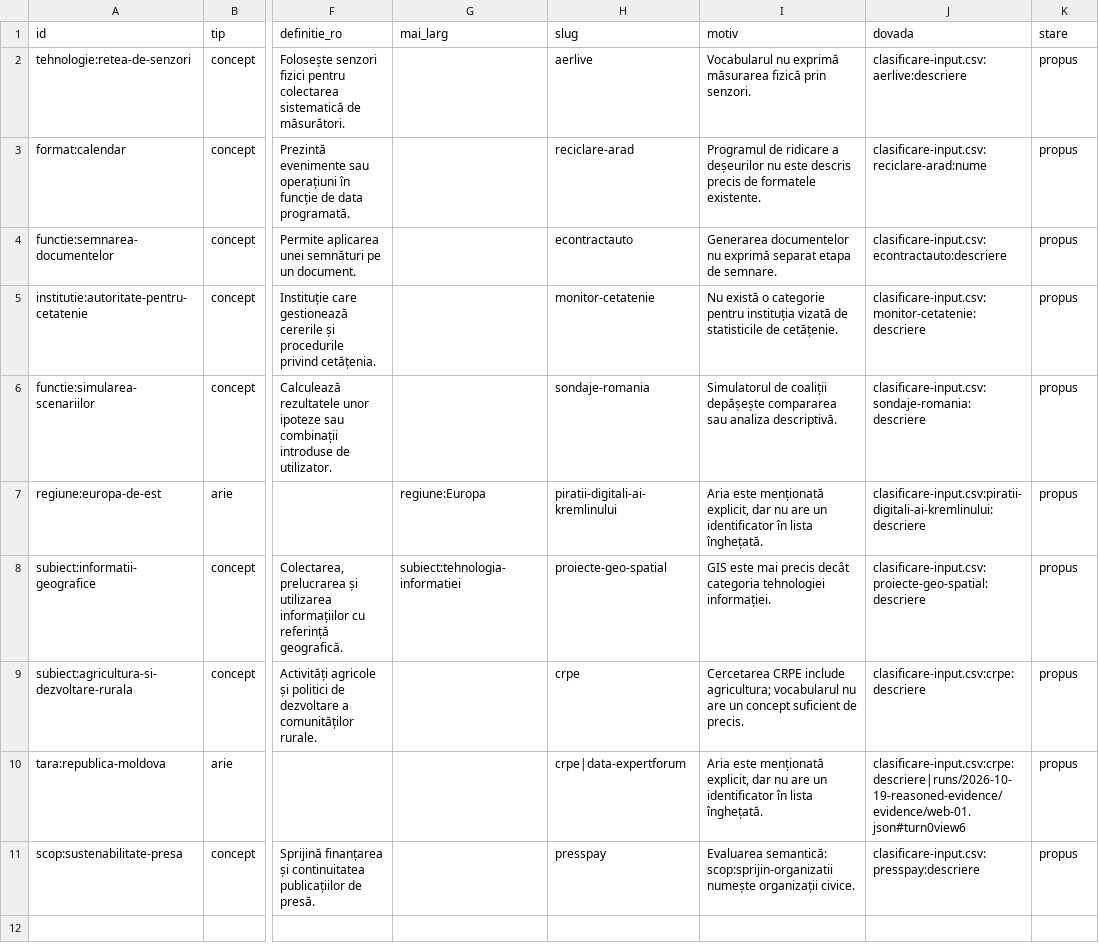
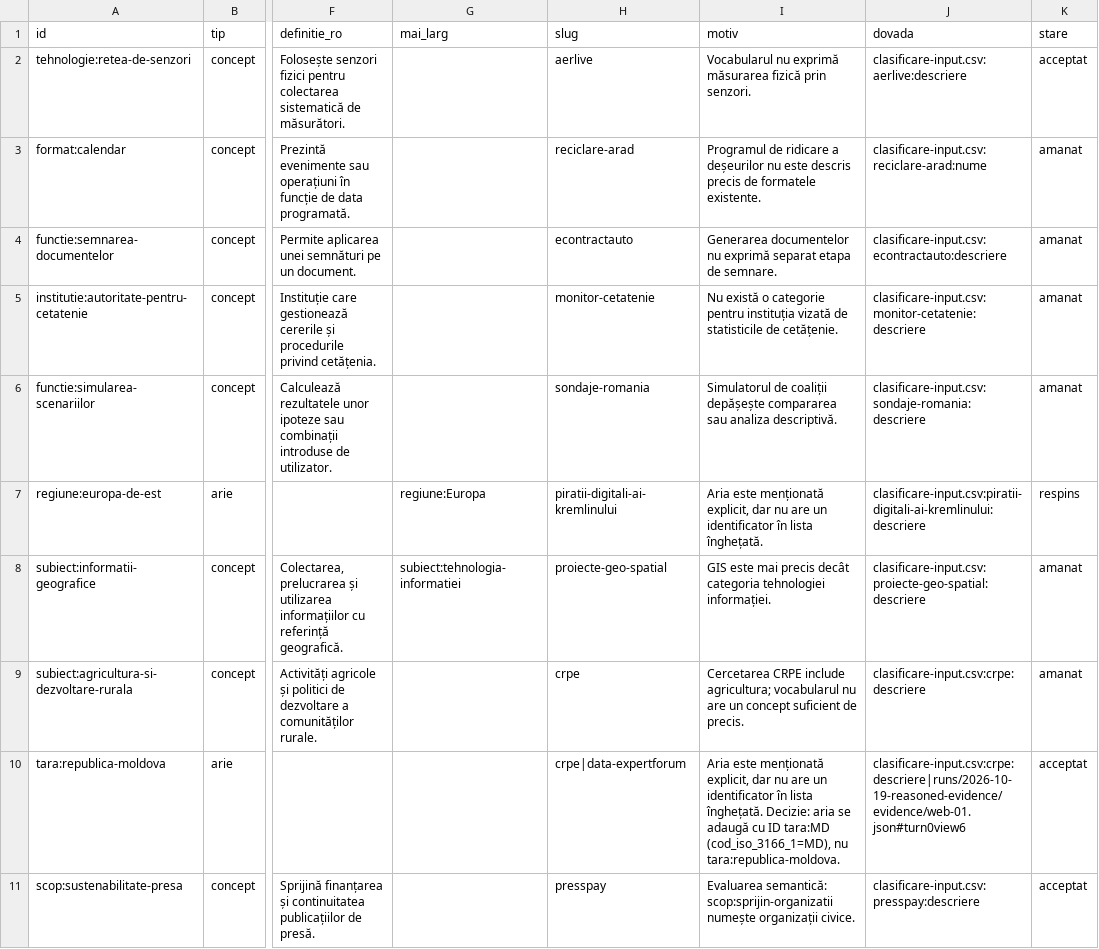
Before and after one commit to gov2-ro/awesome-civtech-ro, a CSV file: data/taxonomy-v2/integrare/propuneri-vocabular.csv, drawn as a sheet; only a part is shown, gaps mark what is left out; the diff names each change by its address in the sheet, - before the commit and + after, or states it on an @@ line.

```diff
--- a/data/taxonomy-v2/integrare/propuneri-vocabular.csv
+++ b/data/taxonomy-v2/integrare/propuneri-vocabular.csv
-K2 (stare): propus
+K2 (stare): acceptat
-K3:K6 (stare): propus
+K3:K6 (stare): amanat
-K7 (stare): propus
+K7 (stare): respins
-K8:K9 (stare): propus
+K8:K9 (stare): amanat
-I10 (motiv): …lista înghețată.
+I10 (motiv): …lista înghețată. Decizie: aria se adaugă cu ID tara:MD (cod_iso_3166_1=MD), nu tara:republica-moldova.
-K10:K11 (stare): propus
+K10:K11 (stare): acceptat
```
Also changed, not shown: data/taxonomy-v2/arii.csv, data/taxonomy-v2/concepte.csv, 9 other files.
